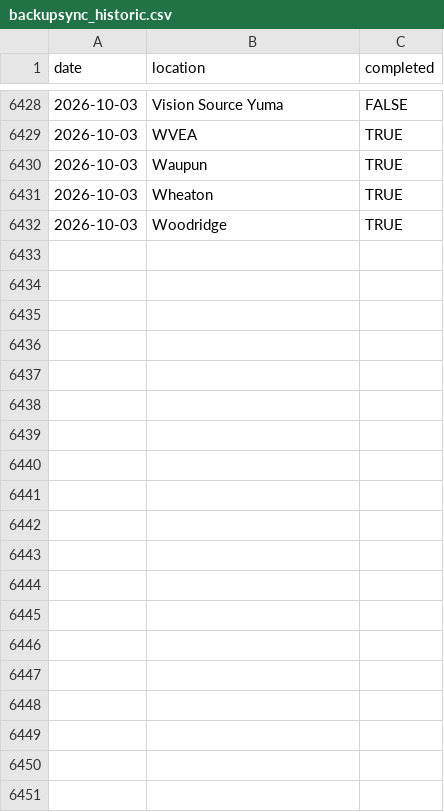
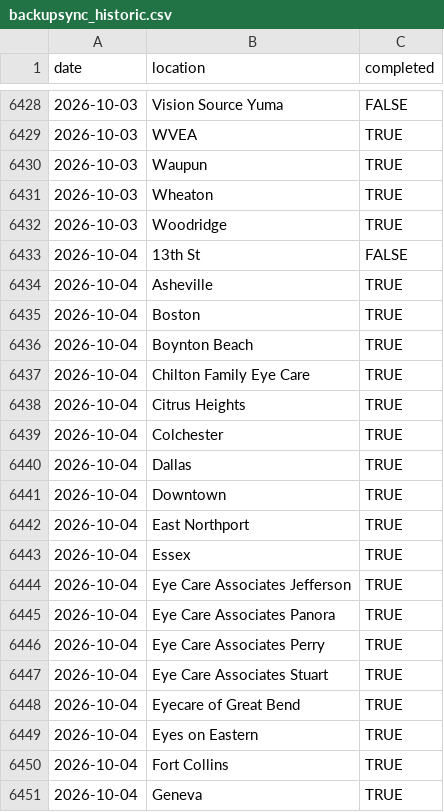
Before and after one commit to AdityaNair46/backupsync-dashboard, a CSV file: backupsync_historic.csv, drawn as a sheet; only a part is shown, gaps mark what is left out; the diff covers the shown part only.

Commit message:
Auto-update backup sync data — 2026-10-05 03:04 UTC

```diff
--- a/backupsync_historic.csv
+++ b/backupsync_historic.csv
@@ -6432 +6432,20 @@ date,location,completed
 2026-10-03,Woodridge,TRUE
+2026-10-04,13th St,FALSE
+2026-10-04,Asheville,TRUE
+2026-10-04,Boston,TRUE
+2026-10-04,Boynton Beach,TRUE
+2026-10-04,Chilton Family Eye Care,TRUE
+2026-10-04,Citrus Heights,TRUE
+2026-10-04,Colchester,TRUE
+2026-10-04,Dallas,TRUE
+2026-10-04,Downtown,TRUE
+2026-10-04,East Northport,TRUE
+2026-10-04,Essex,TRUE
+2026-10-04,Eye Care Associates Jefferson,TRUE
+2026-10-04,Eye Care Associates Panora,TRUE
+2026-10-04,Eye Care Associates Perry,TRUE
+2026-10-04,Eye Care Associates Stuart,TRUE
+2026-10-04,Eyecare of Great Bend,TRUE
+2026-10-04,Eyes on Eastern,TRUE
+2026-10-04,Fort Collins,TRUE
+2026-10-04,Geneva,TRUE
```
Also changed, not shown: 40 added rows elsewhere in this file.
